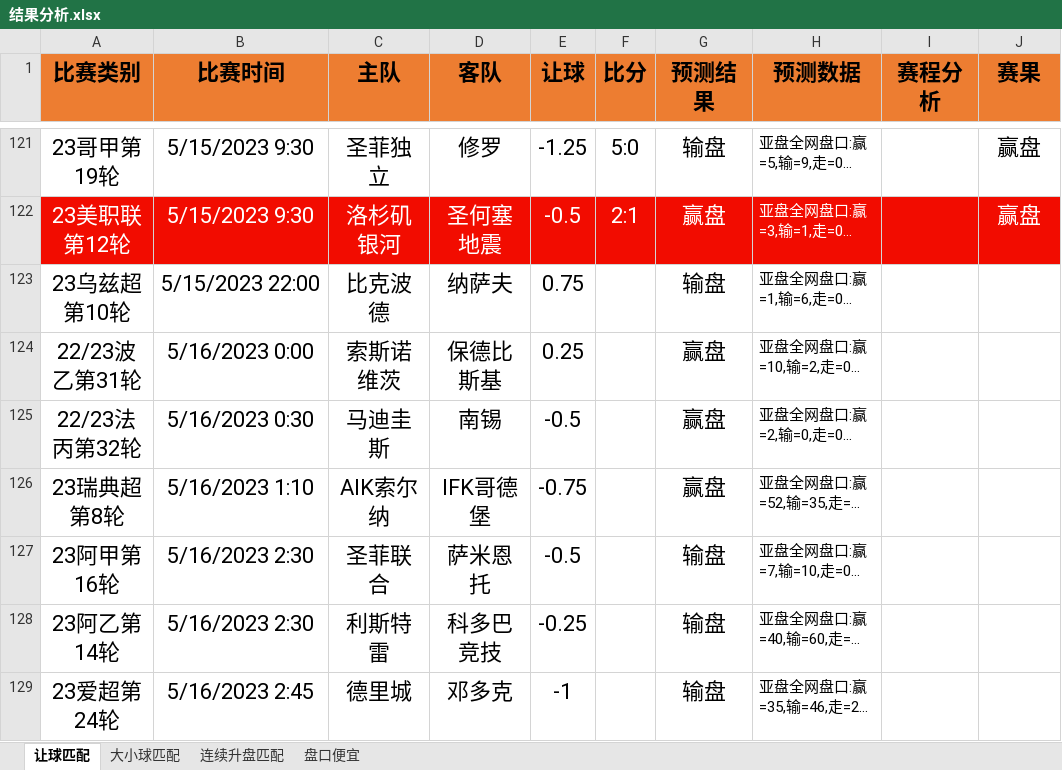
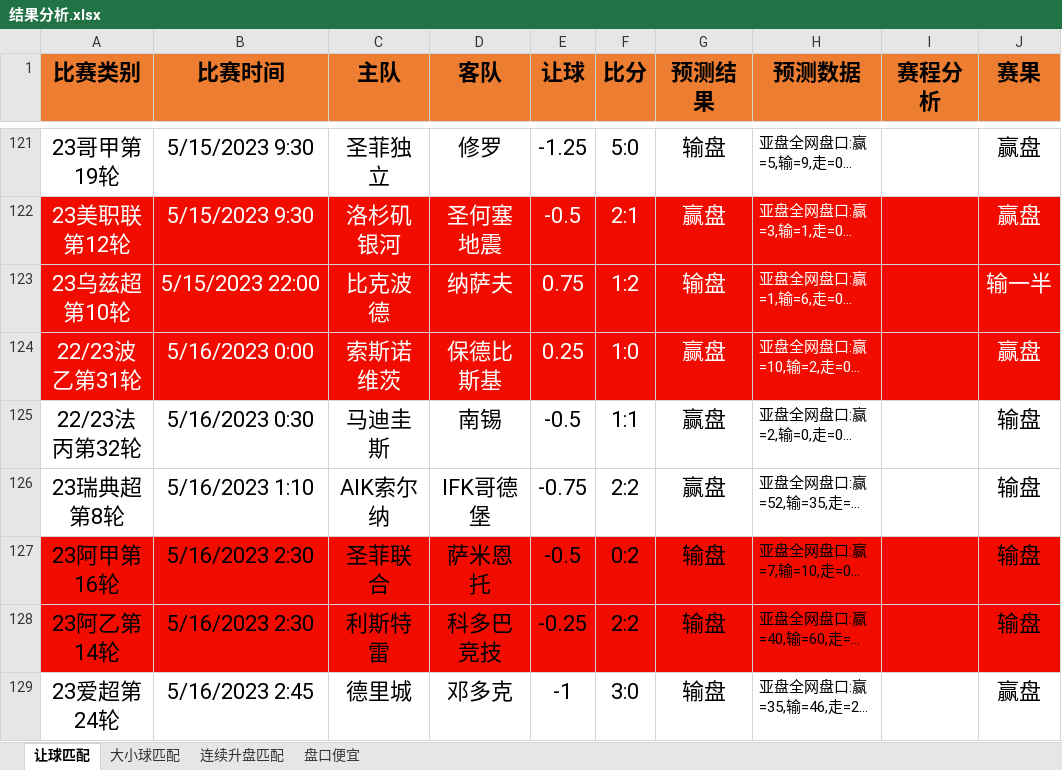
Before and after one commit to czl0325/football_analysis, an Excel workbook: 结果分析.xlsx, sheet 让球匹配, drawn as a sheet; only a part is shown, gaps mark what is left out; long unchanged cells end in …; values as stored, in another font and other column widths than the file's, no borders; the diff names each change by its address in the sheet, - before the commit and + after, or states it on an @@ line.

Commit message:
更新结果分析

```diff
--- a/结果分析.xlsx (sheet 让球匹配)
+++ b/结果分析.xlsx (sheet 让球匹配)
-A123:J124 fill: none
+A123:J124 fill: #F20C00
-A123:E124 text colour: black
+A123:E124 text colour: #FFFFFF
-F123 (比分): (empty)
+F123 (比分): 1:2
-G123:H124 text colour: black
+G123:H124 text colour: #FFFFFF
-J123 (赛果): (empty)
+J123 (赛果): 输一半
-F124 (比分): (empty)
+F124 (比分): 1:0
-J124 (赛果): (empty)
+J124 (赛果): 赢盘
-F125 (比分): (empty)
+F125 (比分): 1:1
-J125:J128 (赛果): (empty)
+J125:J128 (赛果): 输盘
-F126 (比分): (empty)
+F126 (比分): 2:2
-A127:J128 fill: none
+A127:J128 fill: #F20C00
-F127 (比分): (empty)
+F127 (比分): 0:2
-F128 (比分): (empty)
+F128 (比分): 2:2
-F129 (比分): (empty)
+F129 (比分): 3:0
-J129 (赛果): (empty)
+J129 (赛果): 赢盘
```
